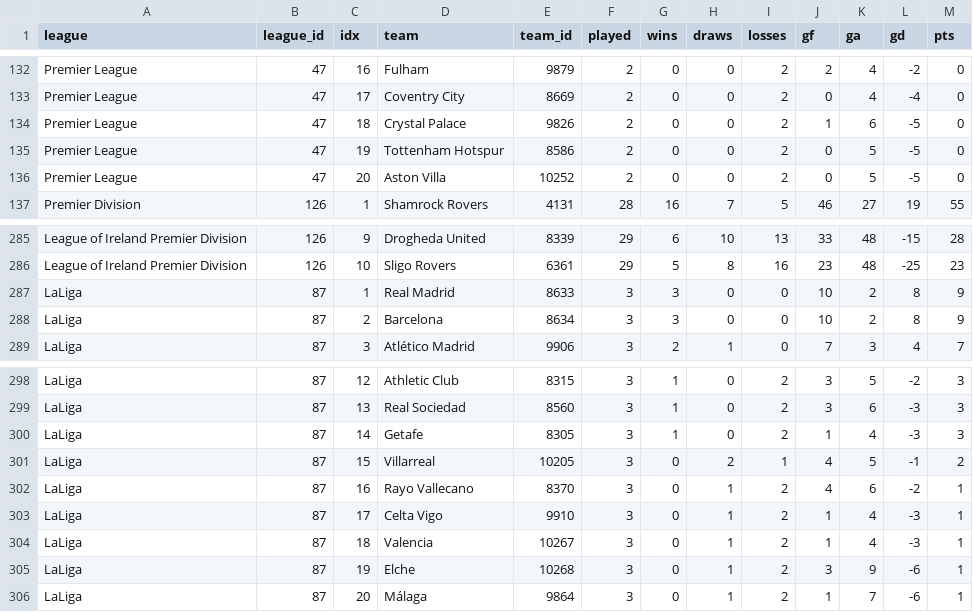
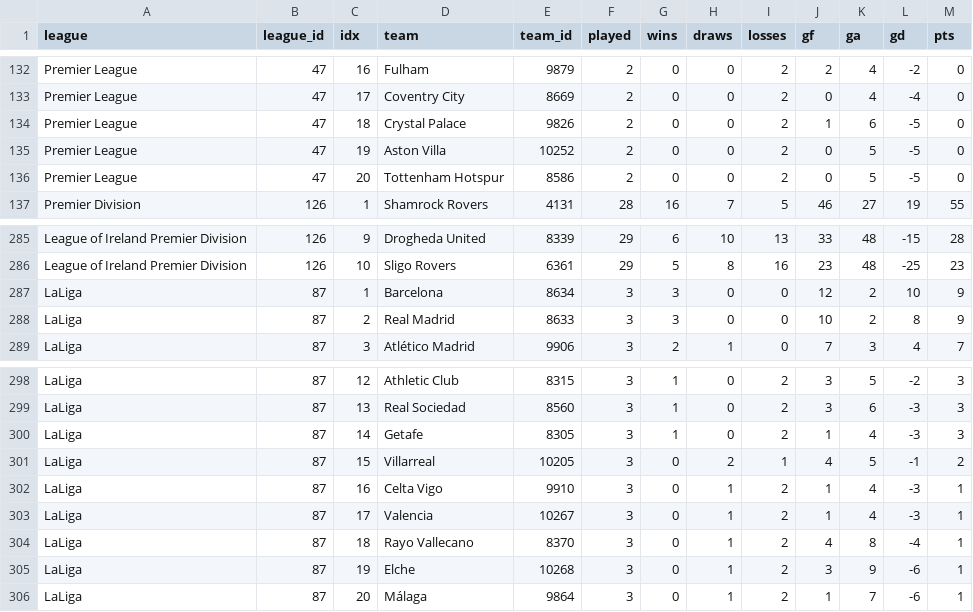
Before and after one commit to JustPatrickG/footballers.ie, a CSV file: data/api/tables.csv, drawn as a sheet; only a part is shown, gaps mark what is left out.

```diff
--- a/data/api/tables.csv
+++ b/data/api/tables.csv
@@ -134,4 +134,4 @@ Premier League,47,17,Coventry City,8669,2,0,0,2,0,4,-4,0
 Premier League,47,18,Crystal Palace,9826,2,0,0,2,1,6,-5,0
-Premier League,47,19,Tottenham Hotspur,8586,2,0,0,2,0,5,-5,0
-Premier League,47,20,Aston Villa,10252,2,0,0,2,0,5,-5,0
+Premier League,47,19,Aston Villa,10252,2,0,0,2,0,5,-5,0
+Premier League,47,20,Tottenham Hotspur,8586,2,0,0,2,0,5,-5,0
 Premier Division,126,1,Shamrock Rovers,4131,28,16,7,5,46,27,19,55
@@ -286,4 +286,4 @@ League of Ireland Premier Division,126,9,Drogheda United,8339,29,6,10,13,33,48,-
 League of Ireland Premier Division,126,10,Sligo Rovers,6361,29,5,8,16,23,48,-25,23
-LaLiga,87,1,Real Madrid,8633,3,3,0,0,10,2,8,9
-LaLiga,87,2,Barcelona,8634,3,3,0,0,10,2,8,9
+LaLiga,87,1,Barcelona,8634,3,3,0,0,12,2,10,9
+LaLiga,87,2,Real Madrid,8633,3,3,0,0,10,2,8,9
 LaLiga,87,3,Atlético Madrid,9906,3,2,1,0,7,3,4,7
@@ -301,5 +301,5 @@ LaLiga,87,14,Getafe,8305,3,1,0,2,1,4,-3,3
 LaLiga,87,15,Villarreal,10205,3,0,2,1,4,5,-1,2
-LaLiga,87,16,Rayo Vallecano,8370,3,0,1,2,4,6,-2,1
-LaLiga,87,17,Celta Vigo,9910,3,0,1,2,1,4,-3,1
-LaLiga,87,18,Valencia,10267,3,0,1,2,1,4,-3,1
+LaLiga,87,16,Celta Vigo,9910,3,0,1,2,1,4,-3,1
+LaLiga,87,17,Valencia,10267,3,0,1,2,1,4,-3,1
+LaLiga,87,18,Rayo Vallecano,8370,3,0,1,2,4,8,-4,1
 LaLiga,87,19,Elche,10268,3,0,1,2,3,9,-6,1
```
Also changed, not shown: data/api/club_ids.csv, data/api/matches.csv, 3 other files.
